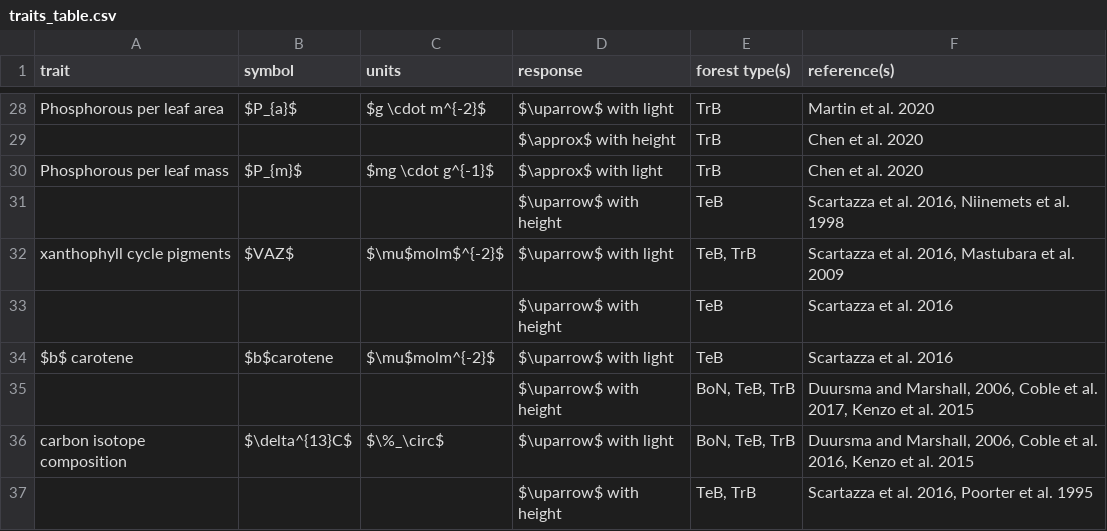
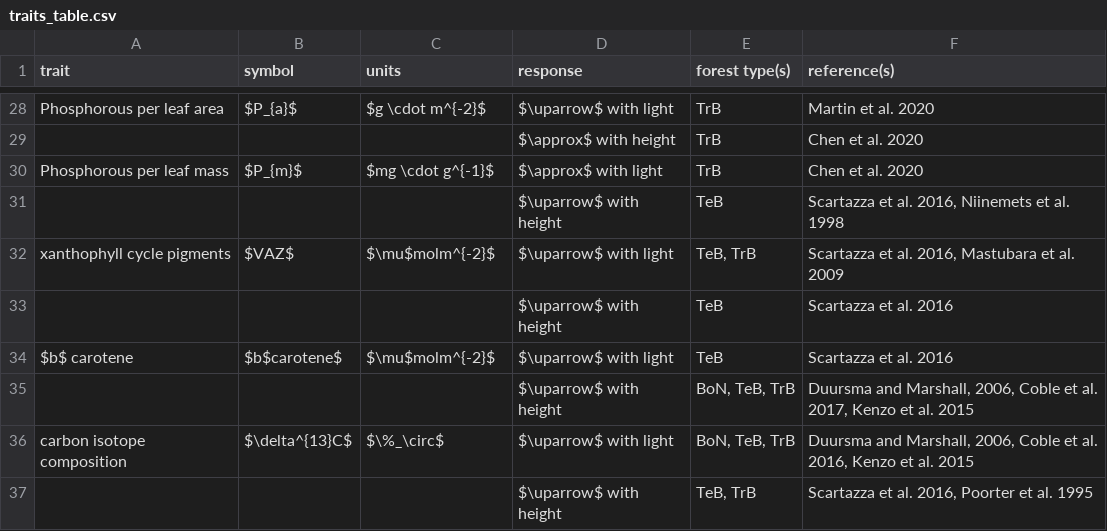
Before and after one commit to EcoClimLab/vertical-thermal-review, a CSV file: Lit_Review/traits_table.csv, drawn as a sheet; only a part is shown, gaps mark what is left out.

Commit message:
Update traits_table.csv

```diff
--- a/Lit_Review/traits_table.csv
+++ b/Lit_Review/traits_table.csv
@@ -31,5 +31,5 @@ Phosphorous per leaf mass,$P_{m}$,$mg \cdot g^{-1}$ ,$\approx$ with light,TrB,Ch
 ,,,$\uparrow$ with height,TeB,"Scartazza et al. 2016, Niinemets et al. 1998"
-xanthophyll cycle pigments,$VAZ$,$\mu$molm$^{-2}$,$\uparrow$ with light,"TeB, TrB","Scartazza et al. 2016, Mastubara et al. 2009"
+xanthophyll cycle pigments,$VAZ$,$\mu$molm^{-2}$,$\uparrow$ with light,"TeB, TrB","Scartazza et al. 2016, Mastubara et al. 2009"
 ,,,$\uparrow$ with height,TeB,Scartazza et al. 2016
-$b$ carotene,$b$carotene,$\mu$molm^{-2}$,$\uparrow$ with light,TeB,Scartazza et al. 2016
+$b$ carotene,$b$carotene$,$\mu$molm^{-2}$,$\uparrow$ with light,TeB,Scartazza et al. 2016
 ,,,$\uparrow$ with height,"BoN, TeB, TrB","Duursma and Marshall, 2006, Coble et al. 2017, Kenzo et al. 2015"
```
